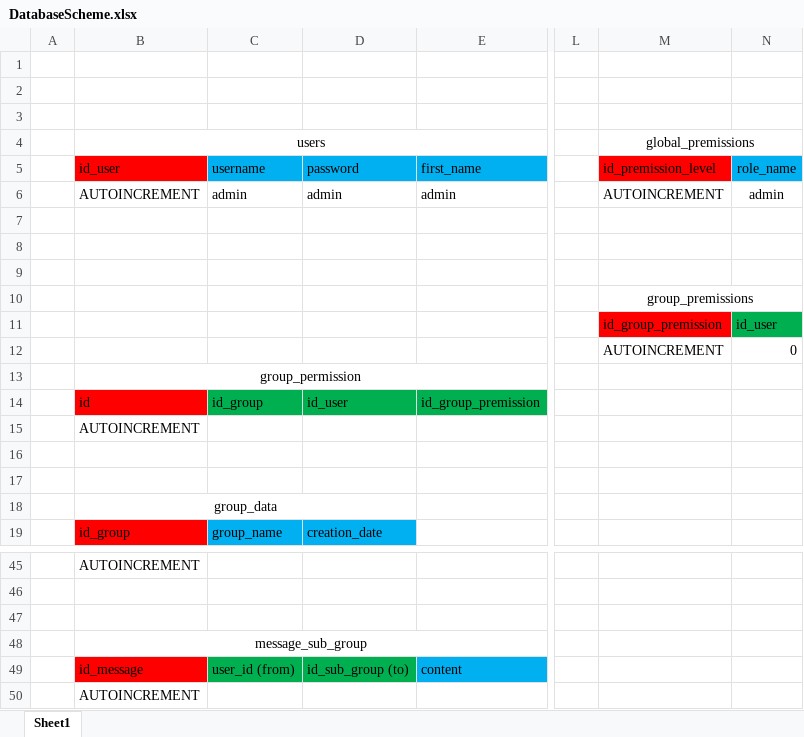
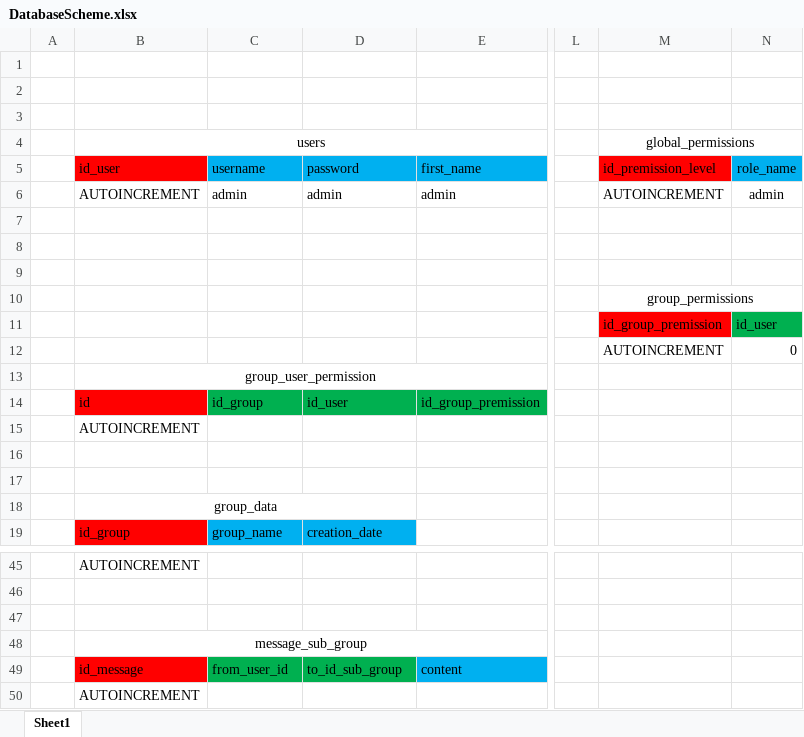
Before and after one commit to AndySrb/Detail-Driven-Manager, an Excel workbook: MySql/DatabaseScheme.xlsx, sheet Sheet1, drawn as a sheet; only a part is shown, gaps mark what is left out; values as stored, in another font and other column widths than the file's, no borders; the diff covers the shown part only; the diff names each change by its address in the sheet, - before the commit and + after, or states it on an @@ line.

```diff
--- a/MySql/DatabaseScheme.xlsx (sheet Sheet1)
+++ b/MySql/DatabaseScheme.xlsx (sheet Sheet1)
-M4: global_premissions
+M4: global_permissions
-M10: group_premissions
+M10: group_permissions
-B13: group_permission
+B13: group_user_permission
-C49: user_id (from)
+C49: from_user_id
-D49: id_sub_group (to)
+D49: to_id_sub_group
```
Also changed, not shown: 14 edited cells, cell formats and merged cells elsewhere in this sheet, 7 other files.
